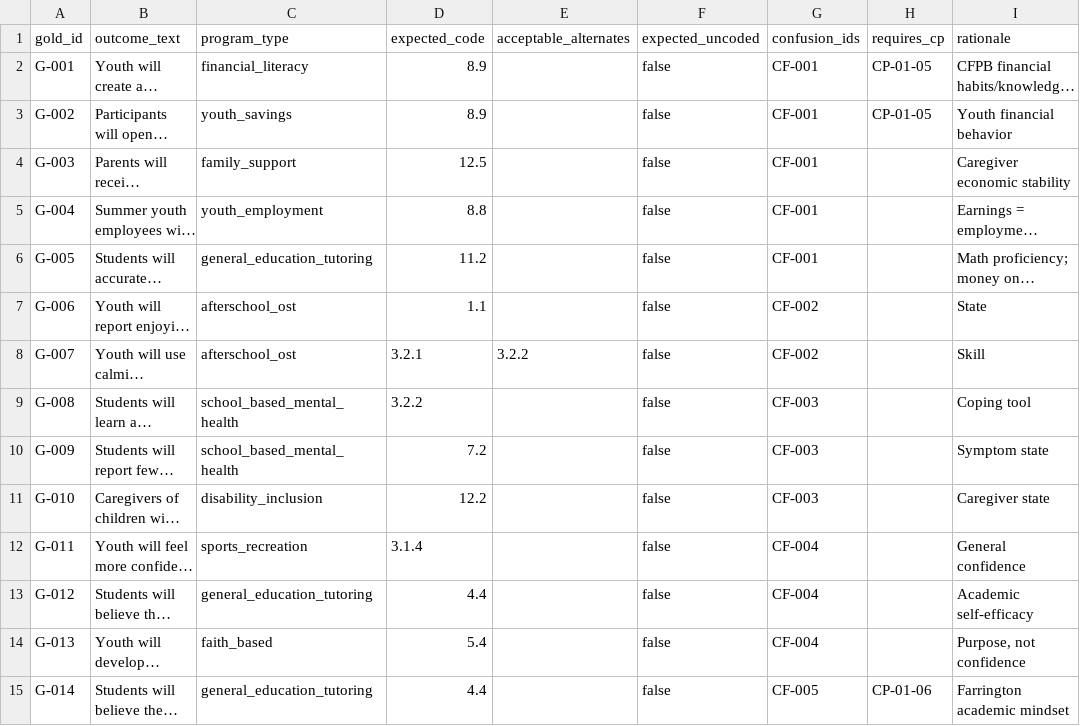
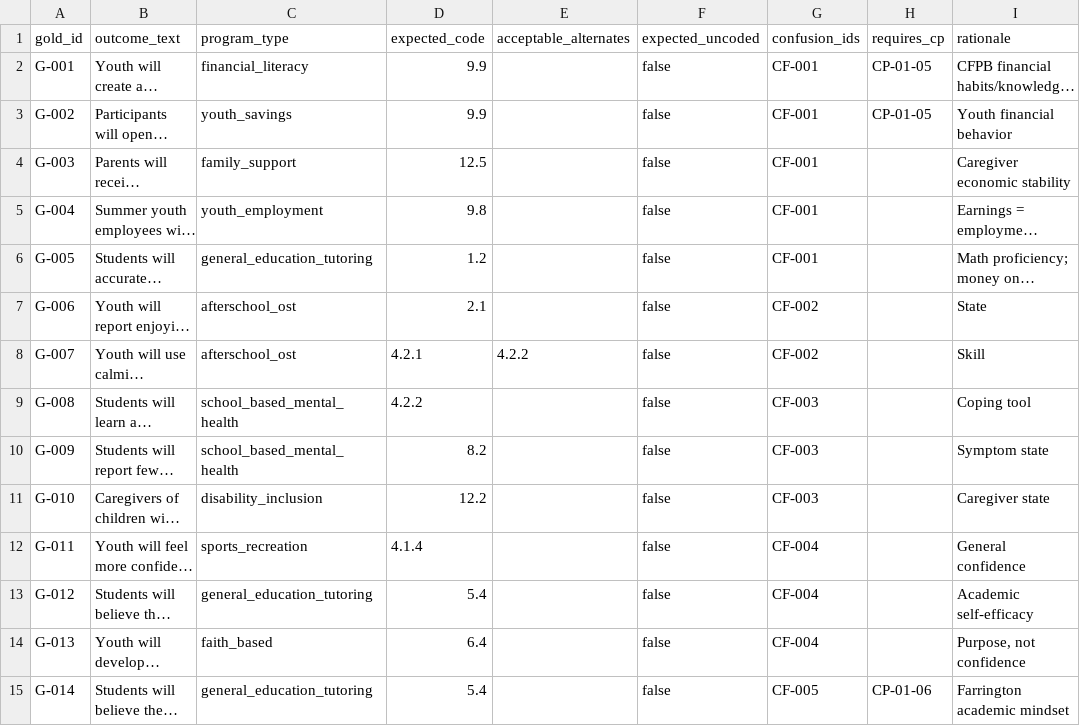
Before and after one commit to sevsevsev/Qualitative-Outcomes-Coder, a CSV file: codebook-refinement/gold/original.gold.csv, drawn as a sheet; only a part is shown; long unchanged cells end in …; the diff covers the shown part only; the diff names each change by its address in the sheet, - before the commit and + after, or states it on an @@ line.

```diff
--- a/codebook-refinement/gold/original.gold.csv
+++ b/codebook-refinement/gold/original.gold.csv
-D2:D3 (expected_code): 8.9
+D2:D3 (expected_code): 9.9
-D5 (expected_code): 8.8
+D5 (expected_code): 9.8
-D6 (expected_code): 11.2
+D6 (expected_code): 1.2
-D7 (expected_code): 1.1
+D7 (expected_code): 2.1
-D8 (expected_code): 3.2.1
+D8 (expected_code): 4.2.1
-E8 (acceptable_alternates): 3.2.2
+E8 (acceptable_alternates): 4.2.2
-D9 (expected_code): 3.2.2
+D9 (expected_code): 4.2.2
-D10 (expected_code): 7.2
+D10 (expected_code): 8.2
-D12 (expected_code): 3.1.4
+D12 (expected_code): 4.1.4
-D13 (expected_code): 4.4
+D13 (expected_code): 5.4
-D14 (expected_code): 5.4
+D14 (expected_code): 6.4
-D15 (expected_code): 4.4
+D15 (expected_code): 5.4
```
Also changed, not shown: 64 edited cells elsewhere in this file, codebook-refinement/gold/gold-cycle02.csv, codebook-refinement/v2/v1-to-v2-crosswalk.csv, 29 other files.
